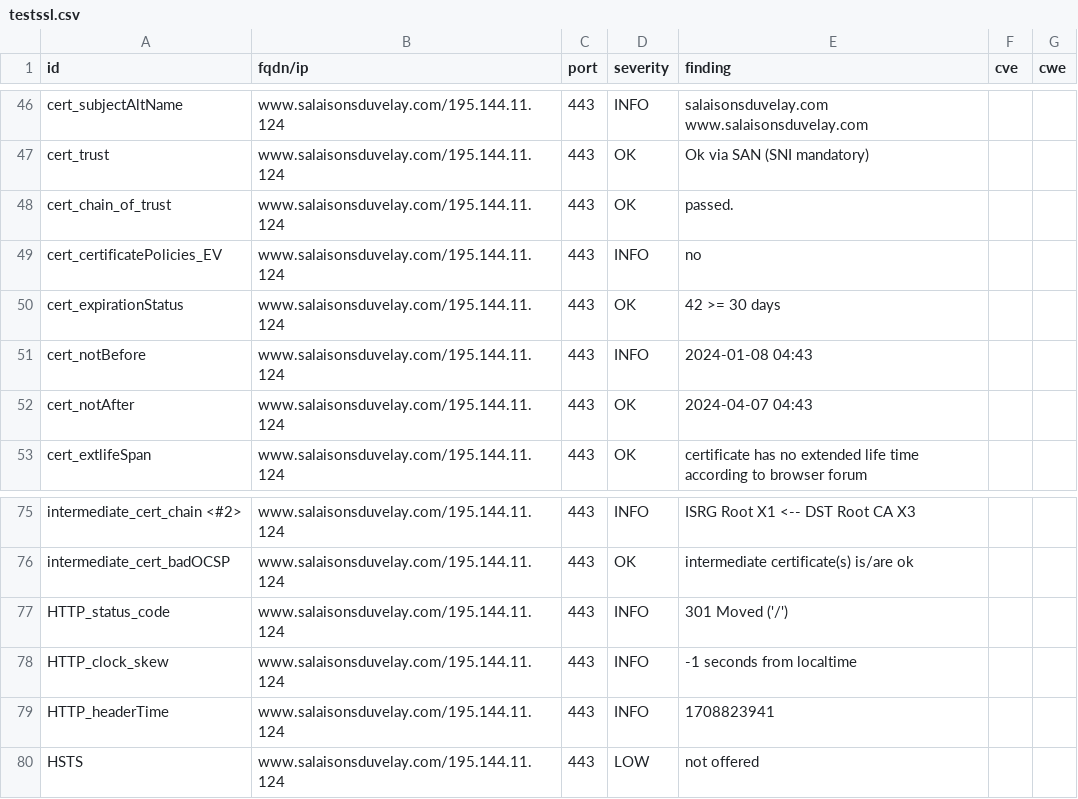
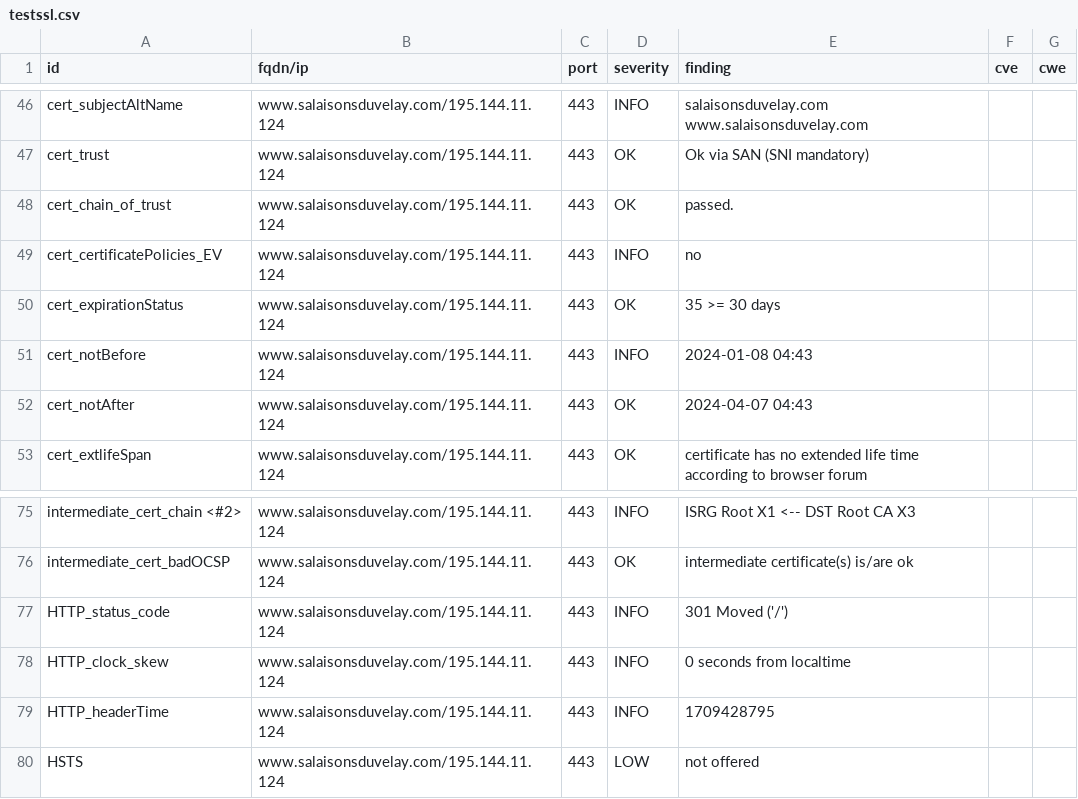
Before and after one commit to touffies/402web-dashboard, a CSV file: results/aHR0cHM6Ly93d3cuc2FsYWlzb25zZHV2ZWxheS5jb20=/testssl.csv, drawn as a sheet; only a part is shown, gaps mark what is left out.

```diff
--- a/results/aHR0cHM6Ly93d3cuc2FsYWlzb25zZHV2ZWxheS5jb20=/testssl.csv
+++ b/results/aHR0cHM6Ly93d3cuc2FsYWlzb25zZHV2ZWxheS5jb20=/testssl.csv
@@ -49,3 +49,3 @@
 "cert_certificatePolicies_EV","www.salaisonsduvelay.com/195.144.11.124","443","INFO","no","",""
-"cert_expirationStatus","www.salaisonsduvelay.com/195.144.11.124","443","OK","42 >= 30 days","",""
+"cert_expirationStatus","www.salaisonsduvelay.com/195.144.11.124","443","OK","35 >= 30 days","",""
 "cert_notBefore","www.salaisonsduvelay.com/195.144.11.124","443","INFO","2024-01-08 04:43","",""
@@ -77,4 +77,4 @@
 "HTTP_status_code","www.salaisonsduvelay.com/195.144.11.124","443","INFO","301 Moved ('/')","",""
-"HTTP_clock_skew","www.salaisonsduvelay.com/195.144.11.124","443","INFO","-1 seconds from localtime","",""
-"HTTP_headerTime","www.salaisonsduvelay.com/195.144.11.124","443","INFO","1708823941","",""
+"HTTP_clock_skew","www.salaisonsduvelay.com/195.144.11.124","443","INFO","0 seconds from localtime","",""
+"HTTP_headerTime","www.salaisonsduvelay.com/195.144.11.124","443","INFO","1709428795","",""
 "HSTS","www.salaisonsduvelay.com/195.144.11.124","443","LOW","not offered","",""
```
Also changed, not shown: 15 other files.
